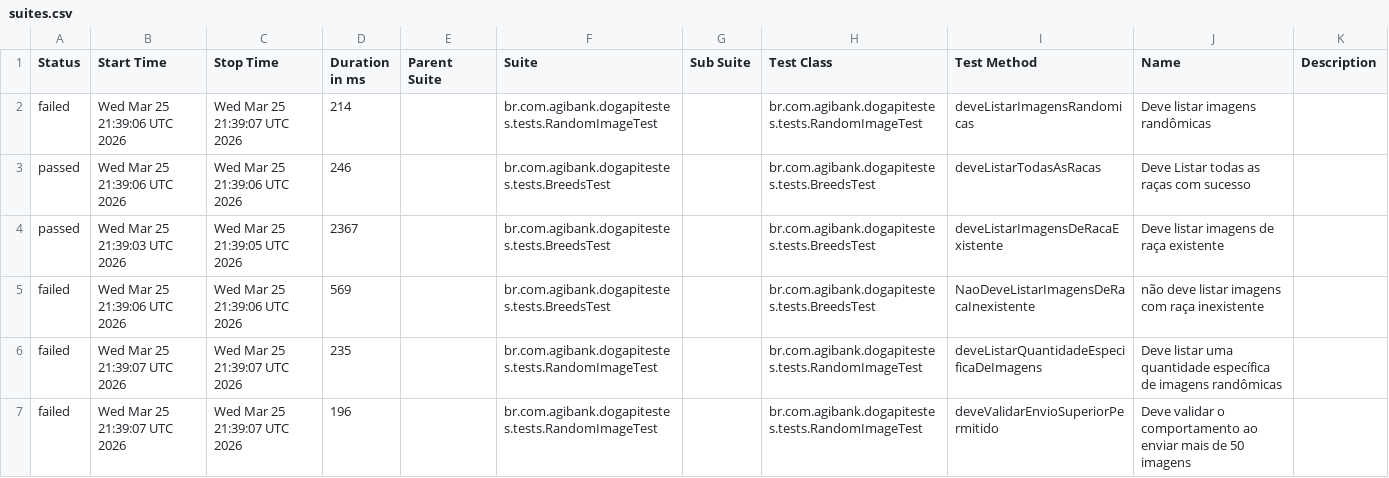
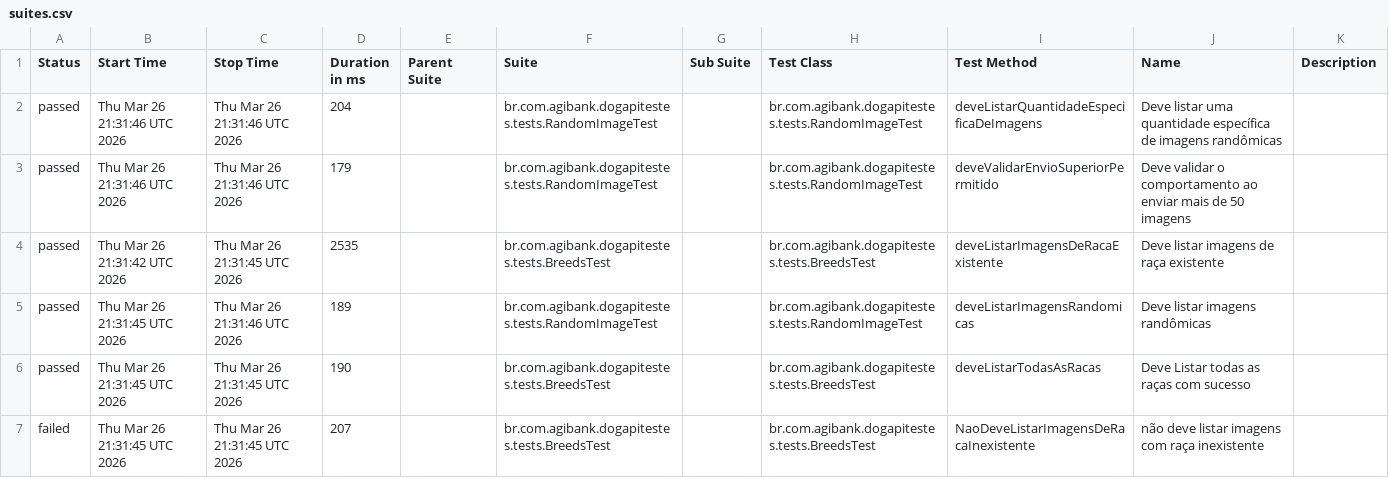
Before and after one commit to JosinaldoGJunior/desafio-tecnico-agibank, a CSV file: data/suites.csv, drawn as a sheet.

```diff
--- a/data/suites.csv
+++ b/data/suites.csv
@@ -1,7 +1,7 @@
 "Status","Start Time","Stop Time","Duration in ms","Parent Suite","Suite","Sub Suite","Test Class","Test Method","Name","Description"
-"failed","Wed Mar 25 21:39:06 UTC 2026","Wed Mar 25 21:39:07 UTC 2026","214","","br.com.agibank.dogapitestes.tests.RandomImageTest","","br.com.agibank.dogapitestes.tests.RandomImageTest","deveListarImagensRandomicas","Deve listar imagens randômicas",""
-"passed","Wed Mar 25 21:39:06 UTC 2026","Wed Mar 25 21:39:06 UTC 2026","246","","br.com.agibank.dogapitestes.tests.BreedsTest","","br.com.agibank.dogapitestes.tests.BreedsTest","deveListarTodasAsRacas","Deve Listar todas as raças com sucesso",""
-"passed","Wed Mar 25 21:39:03 UTC 2026","Wed Mar 25 21:39:05 UTC 2026","2367","","br.com.agibank.dogapitestes.tests.BreedsTest","","br.com.agibank.dogapitestes.tests.BreedsTest","deveListarImagensDeRacaExistente","Deve listar imagens de raça existente",""
-"failed","Wed Mar 25 21:39:06 UTC 2026","Wed Mar 25 21:39:06 UTC 2026","569","","br.com.agibank.dogapitestes.tests.BreedsTest","","br.com.agibank.dogapitestes.tests.BreedsTest","NaoDeveListarImagensDeRacaInexistente","não deve listar imagens com raça inexistente",""
-"failed","Wed Mar 25 21:39:07 UTC 2026","Wed Mar 25 21:39:07 UTC 2026","235","","br.com.agibank.dogapitestes.tests.RandomImageTest","","br.com.agibank.dogapitestes.tests.RandomImageTest","deveListarQuantidadeEspecificaDeImagens","Deve listar uma quantidade específica de imagens randômicas",""
-"failed","Wed Mar 25 21:39:07 UTC 2026","Wed Mar 25 21:39:07 UTC 2026","196","","br.com.agibank.dogapitestes.tests.RandomImageTest","","br.com.agibank.dogapitestes.tests.RandomImageTest","deveValidarEnvioSuperiorPermitido","Deve validar o comportamento ao enviar mais de 50 imagens",""
+"passed","Thu Mar 26 21:31:46 UTC 2026","Thu Mar 26 21:31:46 UTC 2026","204","","br.com.agibank.dogapitestes.tests.RandomImageTest","","br.com.agibank.dogapitestes.tests.RandomImageTest","deveListarQuantidadeEspecificaDeImagens","Deve listar uma quantidade específica de imagens randômicas",""
+"passed","Thu Mar 26 21:31:46 UTC 2026","Thu Mar 26 21:31:46 UTC 2026","179","","br.com.agibank.dogapitestes.tests.RandomImageTest","","br.com.agibank.dogapitestes.tests.RandomImageTest","deveValidarEnvioSuperiorPermitido","Deve validar o comportamento ao enviar mais de 50 imagens",""
+"passed","Thu Mar 26 21:31:42 UTC 2026","Thu Mar 26 21:31:45 UTC 2026","2535","","br.com.agibank.dogapitestes.tests.BreedsTest","","br.com.agibank.dogapitestes.tests.BreedsTest","deveListarImagensDeRacaExistente","Deve listar imagens de raça existente",""
+"passed","Thu Mar 26 21:31:45 UTC 2026","Thu Mar 26 21:31:46 UTC 2026","189","","br.com.agibank.dogapitestes.tests.RandomImageTest","","br.com.agibank.dogapitestes.tests.RandomImageTest","deveListarImagensRandomicas","Deve listar imagens randômicas",""
+"passed","Thu Mar 26 21:31:45 UTC 2026","Thu Mar 26 21:31:45 UTC 2026","190","","br.com.agibank.dogapitestes.tests.BreedsTest","","br.com.agibank.dogapitestes.tests.BreedsTest","deveListarTodasAsRacas","Deve Listar todas as raças com sucesso",""
+"failed","Thu Mar 26 21:31:45 UTC 2026","Thu Mar 26 21:31:45 UTC 2026","207","","br.com.agibank.dogapitestes.tests.BreedsTest","","br.com.agibank.dogapitestes.tests.BreedsTest","NaoDeveListarImagensDeRacaInexistente","não deve listar imagens com raça inexistente",""
```
Also changed, not shown: 34 other files.
